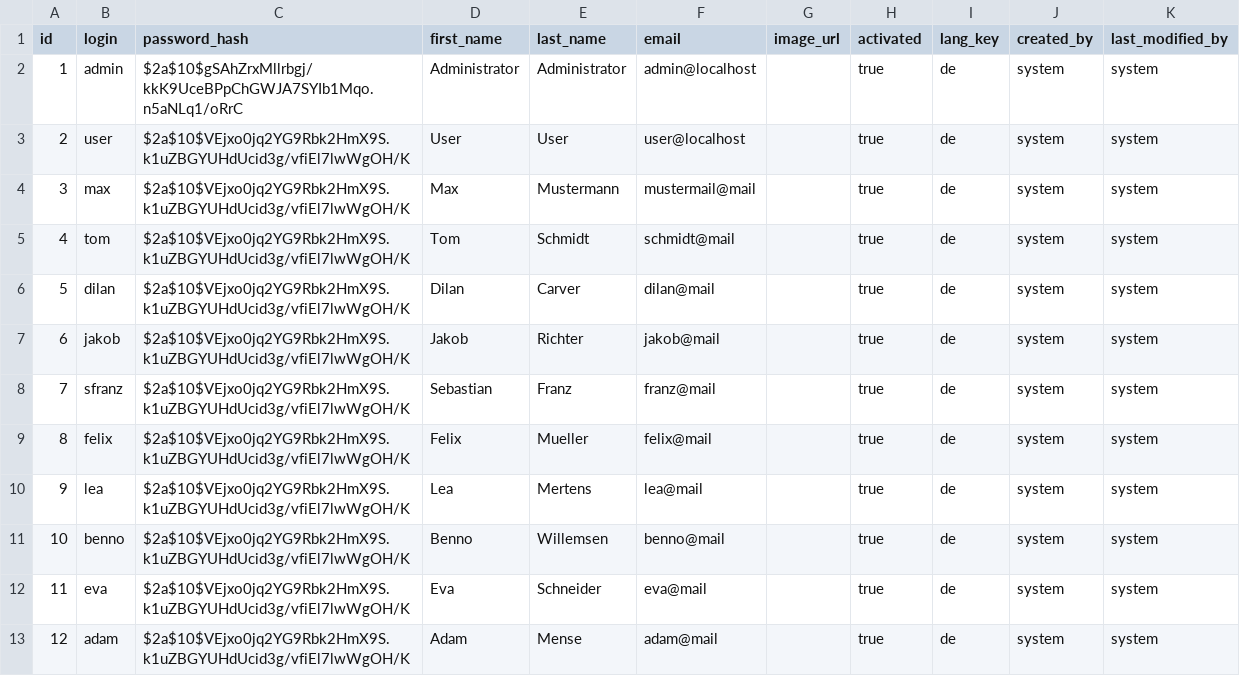
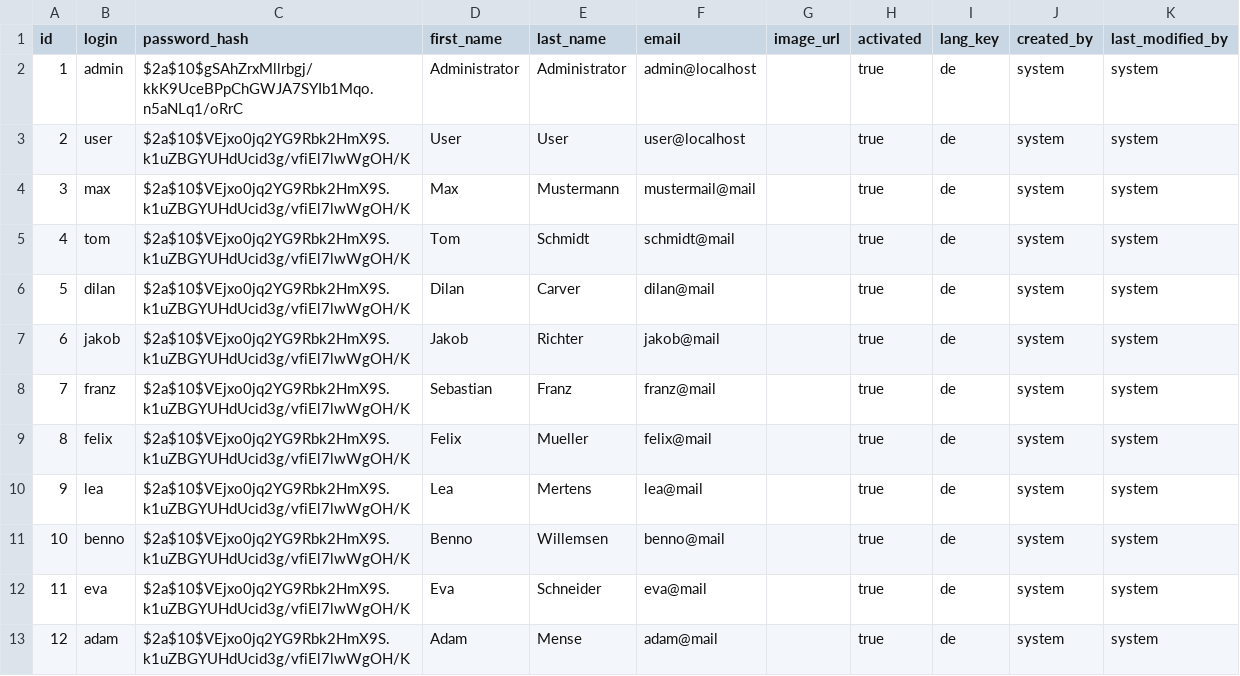
Before and after one commit to Inform-Software/skilltracker, a CSV file: src/main/resources/config/liquibase/data/user.csv, drawn as a sheet.

```diff
--- a/src/main/resources/config/liquibase/data/user.csv
+++ b/src/main/resources/config/liquibase/data/user.csv
@@ -7,3 +7,3 @@ id;login;password_hash;first_name;last_name;email;image_url;activated;lang_key;c
 6;jakob;$2a$10$VEjxo0jq2YG9Rbk2HmX9S.k1uZBGYUHdUcid3g/vfiEl7lwWgOH/K;Jakob;Richter;jakob@mail;;true;de;system;system
-7;sfranz;$2a$10$VEjxo0jq2YG9Rbk2HmX9S.k1uZBGYUHdUcid3g/vfiEl7lwWgOH/K;Sebastian;Franz;franz@mail;;true;de;system;system
+7;franz;$2a$10$VEjxo0jq2YG9Rbk2HmX9S.k1uZBGYUHdUcid3g/vfiEl7lwWgOH/K;Sebastian;Franz;franz@mail;;true;de;system;system
 8;felix;$2a$10$VEjxo0jq2YG9Rbk2HmX9S.k1uZBGYUHdUcid3g/vfiEl7lwWgOH/K;Felix;Mueller;felix@mail;;true;de;system;system
```
Also changed, not shown: src/main/resources/config/liquibase/fake-data/selfevaluation.csv, 1 other file.
